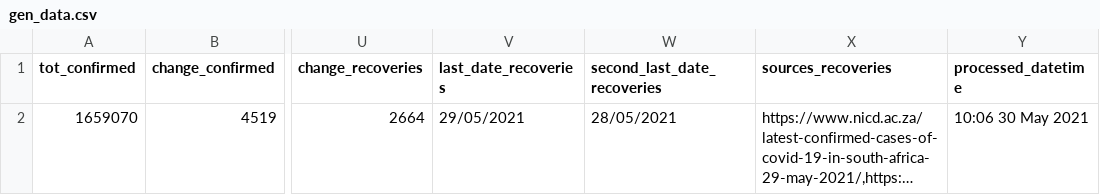
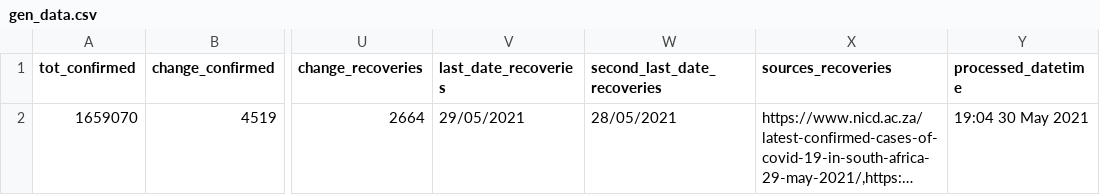
Before and after one commit to SimonRosen173/Covid19SAData_Data, a CSV file: data/sa/gen_data.csv, drawn as a sheet; only a part is shown, gaps mark what is left out; long unchanged cells end in …; the diff names each change by its address in the sheet, - before the commit and + after, or states it on an @@ line.

Commit message:
Data updated @ Sun May 30 19:04:56 UTC 2021

```diff
--- a/data/sa/gen_data.csv
+++ b/data/sa/gen_data.csv
-Y2 (processed_datetime): 10:06 30 May 2021
+Y2 (processed_datetime): 19:04 30 May 2021
```
Also changed, not shown: 1 other file.
